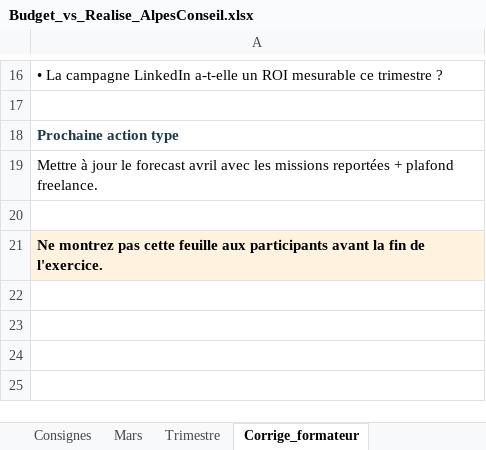
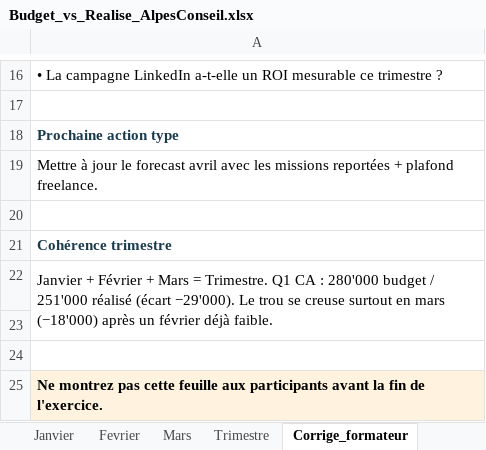
Before and after one commit to BrunoCoCH/workshop-financial-model-ai, an Excel workbook: creer-une-skill/Budget_vs_Realise_AlpesConseil.xlsx, sheet Corrige_formateur, drawn as a sheet; only a part is shown, gaps mark what is left out; values as stored, in another font and other column widths than the file's, no borders; the diff names each change by its address in the sheet, - before the commit and + after, or states it on an @@ line.

```diff
--- a/creer-une-skill/Budget_vs_Realise_AlpesConseil.xlsx (sheet Corrige_formateur)
+++ b/creer-une-skill/Budget_vs_Realise_AlpesConseil.xlsx (sheet Corrige_formateur)
+sheet tab: Janvier
+sheet tab: Fevrier
+row 21: Cohérence trimestre
+row 22: Janvier + Février + Mars = Trimestre. Q1 CA : 280'000 budget / 251'000 réalisé (écart −29'000). Le trou se creuse surtout en mars (−18'000) après un février déjà faible.
+row 23: (empty)
+row 24: (empty)
```
Also changed, not shown: sheet Trimestre, sheet Consignes, 2 other files.
